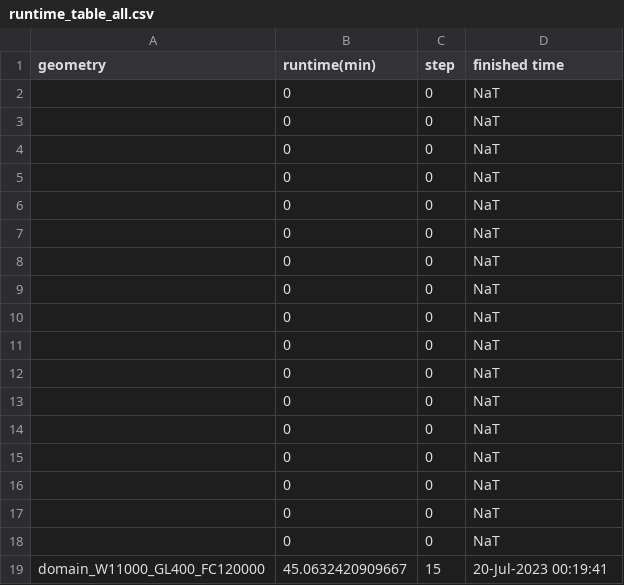
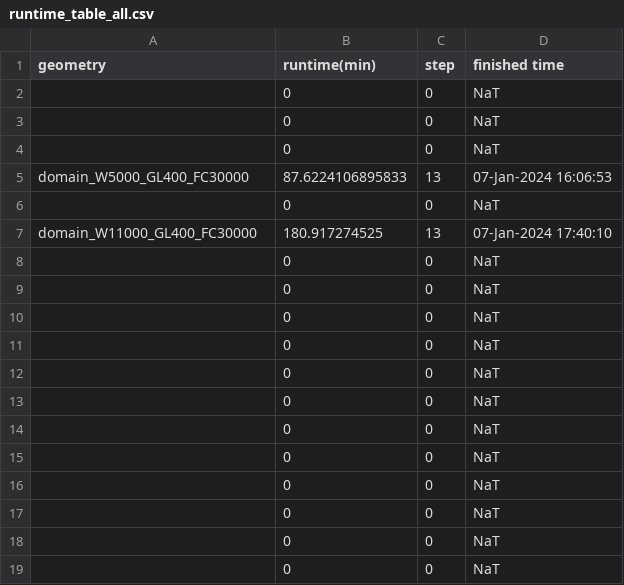
Before and after one commit to alastairyang/ThinningTestbedPublic, a CSV file: testbed_ISSM/flatMISMIP_testbeds/runtime_table_all.csv, drawn as a sheet.

```diff
--- a/testbed_ISSM/flatMISMIP_testbeds/runtime_table_all.csv
+++ b/testbed_ISSM/flatMISMIP_testbeds/runtime_table_all.csv
@@ -4,2 +4,5 @@ geometry,runtime(min),step,finished time
 ,0,0,NaT
+domain_W5000_GL400_FC30000,87.6224106895833,13,07-Jan-2024 16:06:53
+,0,0,NaT
+domain_W11000_GL400_FC30000,180.917274525,13,07-Jan-2024 17:40:10
 ,0,0,NaT
@@ -16,4 +19 @@ geometry,runtime(min),step,finished time
 ,0,0,NaT
-,0,0,NaT
-,0,0,NaT
-domain_W11000_GL400_FC120000,45.0632420909667,15,20-Jul-2023 00:19:41
```
Also changed, not shown: 41 other files.
